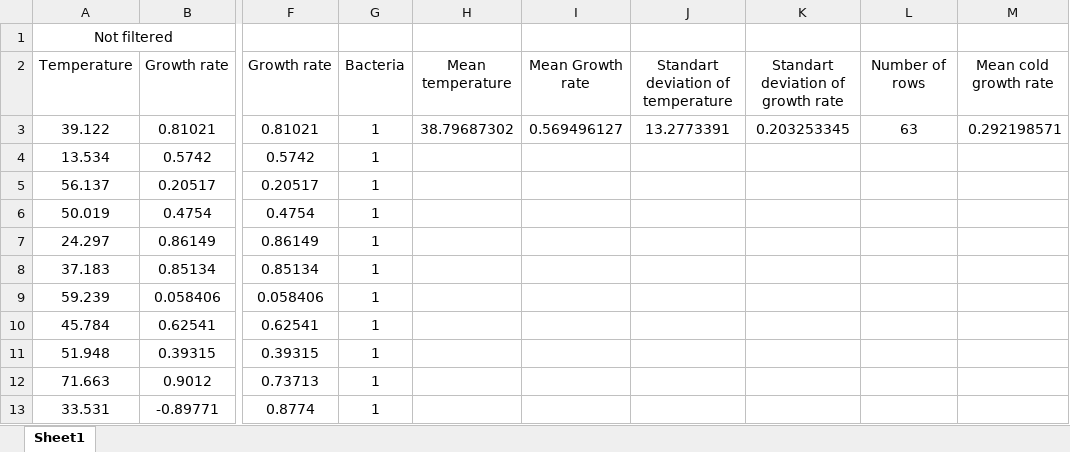
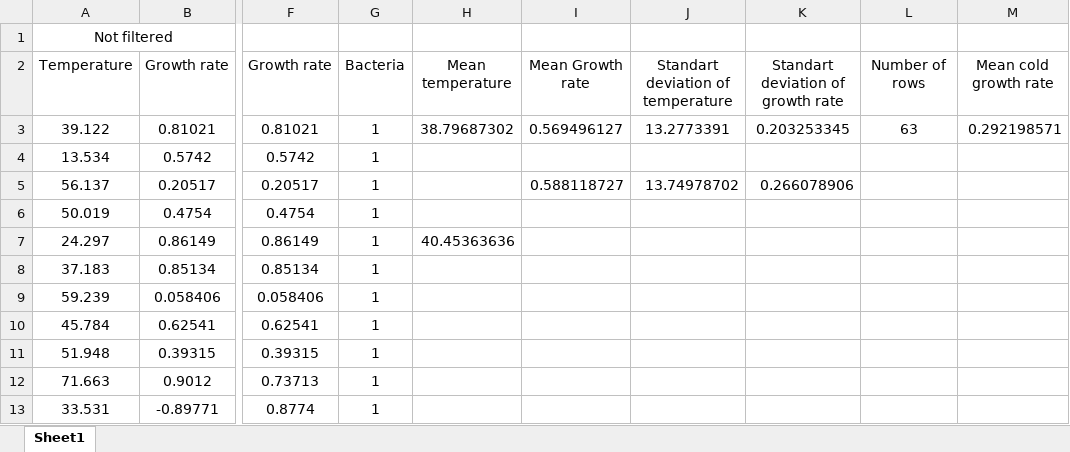
Before and after one commit to Aleksandras1998/Project-1, an Excel workbook: Functions/Statistical result verification.xlsx, sheet Sheet1, drawn as a sheet; only a part is shown, gaps mark what is left out; values as stored, in another font and other column widths than the file's, no borders; the diff names each change by its address in the sheet, - before the commit and + after, or states it on an @@ line.

```diff
--- a/Functions/Statistical result verification.xlsx (sheet Sheet1)
+++ b/Functions/Statistical result verification.xlsx (sheet Sheet1)
-I5: (empty)
+I5: 0.588118727
-J5: (empty)
+J5: 13.74978702
-K5: (empty)
+K5: 0.266078906
-H7: (empty)
+H7: 40.45363636
```
Also changed, not shown: 4 other files.
